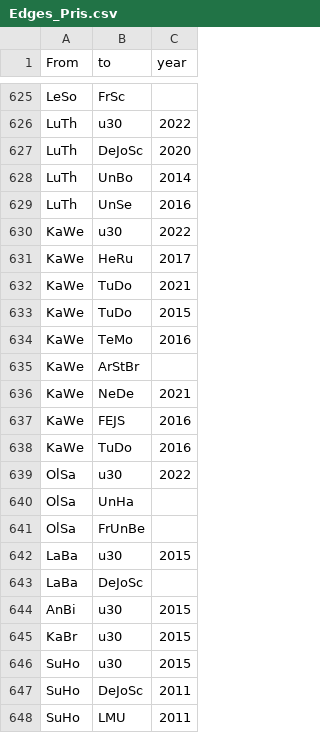
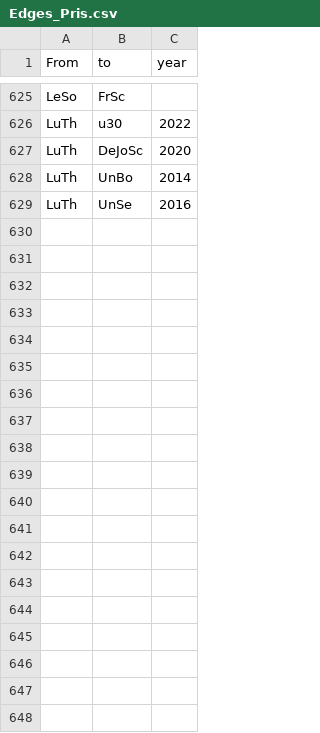
Before and after one commit to JohannaPuehs/15.11.Frauen-u30-im-Journalismus, a CSV file: Edges_Pris.csv, drawn as a sheet; only a part is shown, gaps mark what is left out; the diff covers the shown part only; the diff names each change by its address in the sheet, - before the commit and + after, or states it on an @@ line.

Commit message:
Update Edges_Pris.csv

```diff
--- a/Edges_Pris.csv
+++ b/Edges_Pris.csv
-row 630: KaWe | u30 | 2022
-row 631: KaWe | HeRu | 2017
-row 632: KaWe | TuDo | 2021
-row 633: KaWe | TuDo | 2015
-row 634: KaWe | TeMo | 2016
-row 635: KaWe | ArStBr
-row 636: KaWe | NeDe | 2021
-row 637: KaWe | FEJS | 2016
-row 638: KaWe | TuDo | 2016
-row 639: OlSa | u30 | 2022
-row 640: OlSa | UnHa
-row 641: OlSa | FrUnBe
-row 642: LaBa | u30 | 2015
-row 643: LaBa | DeJoSc
-row 644: AnBi | u30 | 2015
-row 645: KaBr | u30 | 2015
-row 646: SuHo | u30 | 2015
-row 647: SuHo | DeJoSc | 2011
-row 648: SuHo | LMU | 2011
```
Also changed, not shown: 47 removed rows elsewhere in this file.
